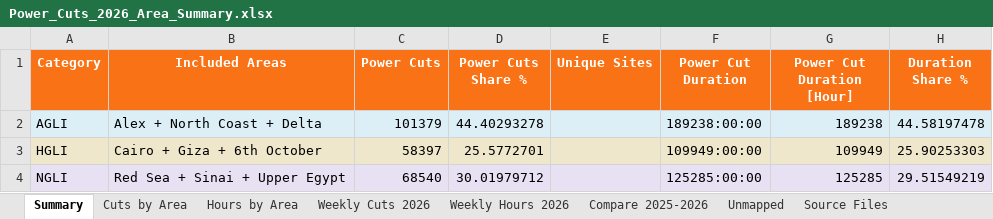
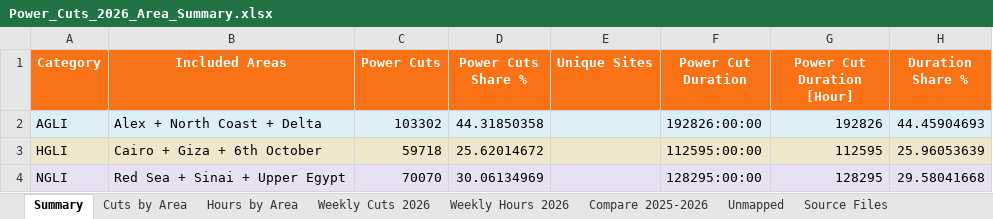
Before and after one commit to asidhom84-cloud/trc-data, an Excel workbook: files/power_outage_area/Power_Cuts_2026_Area_Summary.xlsx, sheet Summary, drawn as a sheet; values as stored, in another font and other column widths than the file's, no borders; the diff names each change by its address in the sheet, - before the commit and + after, or states it on an @@ line.

```diff
--- a/files/power_outage_area/Power_Cuts_2026_Area_Summary.xlsx (sheet Summary)
+++ b/files/power_outage_area/Power_Cuts_2026_Area_Summary.xlsx (sheet Summary)
-C2 (Power Cuts): 101379
+C2 (Power Cuts): 103302
-D2 (Power Cuts Share %): 44.40293278
+D2 (Power Cuts Share %): 44.31850358
-F2 (Power Cut Duration): 189238:00:00
+F2 (Power Cut Duration): 192826:00:00
-G2 (Power Cut Duration [Hour]): 189238
+G2 (Power Cut Duration [Hour]): 192826
-H2 (Duration Share %): 44.58197478
+H2 (Duration Share %): 44.45904693
-C3 (Power Cuts): 58397
+C3 (Power Cuts): 59718
-D3 (Power Cuts Share %): 25.5772701
+D3 (Power Cuts Share %): 25.62014672
-F3 (Power Cut Duration): 109949:00:00
+F3 (Power Cut Duration): 112595:00:00
-G3 (Power Cut Duration [Hour]): 109949
+G3 (Power Cut Duration [Hour]): 112595
-H3 (Duration Share %): 25.90253303
+H3 (Duration Share %): 25.96053639
-C4 (Power Cuts): 68540
+C4 (Power Cuts): 70070
-D4 (Power Cuts Share %): 30.01979712
+D4 (Power Cuts Share %): 30.06134969
-F4 (Power Cut Duration): 125285:00:00
+F4 (Power Cut Duration): 128295:00:00
-G4 (Power Cut Duration [Hour]): 125285
+G4 (Power Cut Duration [Hour]): 128295
-H4 (Duration Share %): 29.51549219
+H4 (Duration Share %): 29.58041668
```
Also changed, not shown: sheet Email Style, sheet Weekly Cuts 2026, sheet Weekly Hours 2026, sheet Cuts by Area, sheet Hours by Area, sheet Compare 2025-2026, 1 more sheet, 18 other files.
